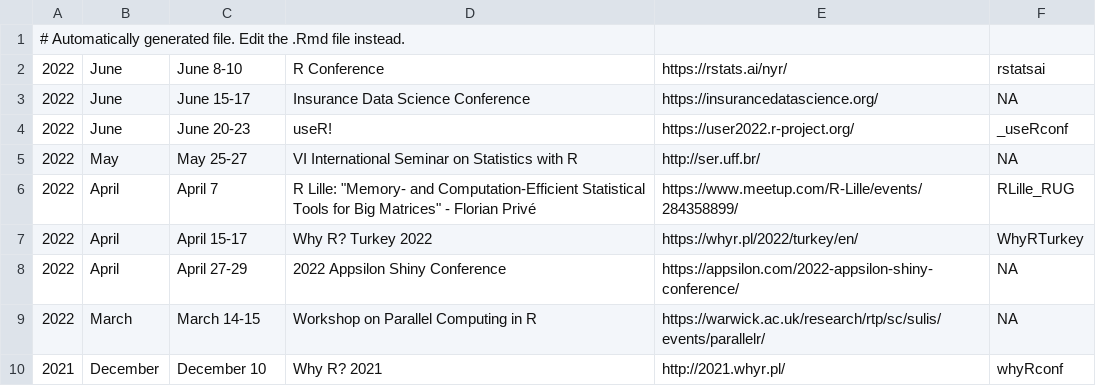
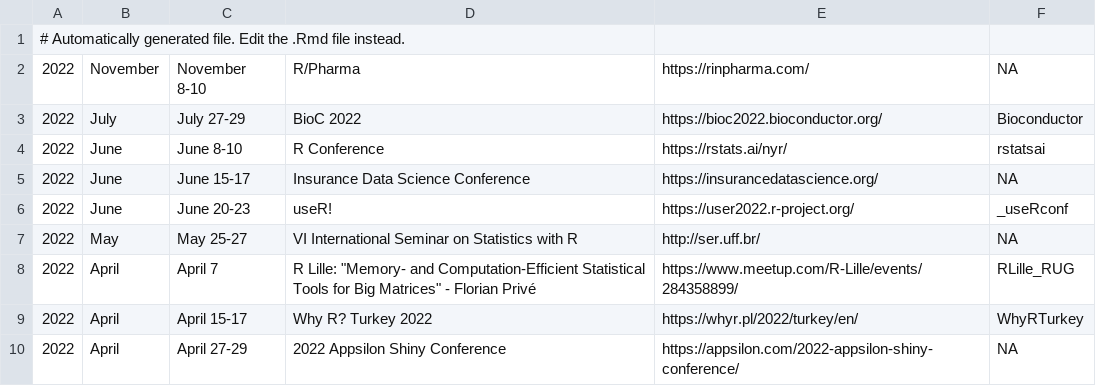
Before and after one commit to jumpingrivers/meetingsR, a CSV file: docs/virtual.csv, drawn as a sheet; only a part is shown; the shorter side is filled out with more unchanged rows.

```diff
--- a/docs/virtual.csv
+++ b/docs/virtual.csv
@@ -1,2 +1,4 @@
 # Automatically generated file. Edit the .Rmd file instead.
+2022,November ,November 8-10,R/Pharma,https://rinpharma.com/,NA
+2022,July,July 27-29,BioC 2022,https://bioc2022.bioconductor.org/,Bioconductor
 2022,June,June 8-10,R Conference,https://rstats.ai/nyr/,rstatsai
```
Also changed, not shown: docs/events.csv, 13 other files.
